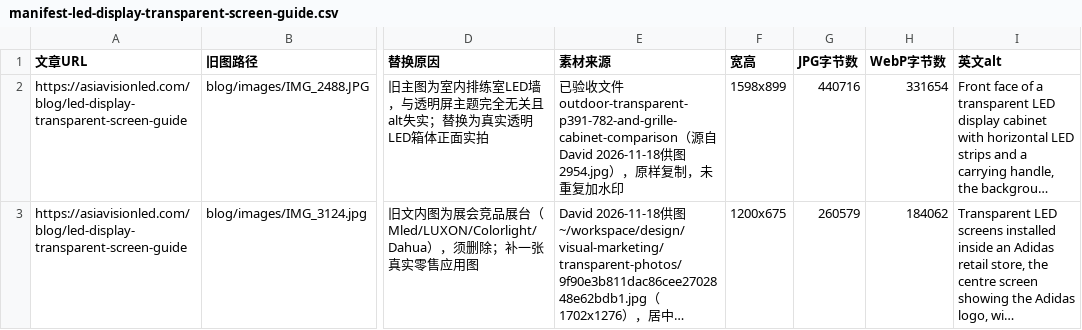
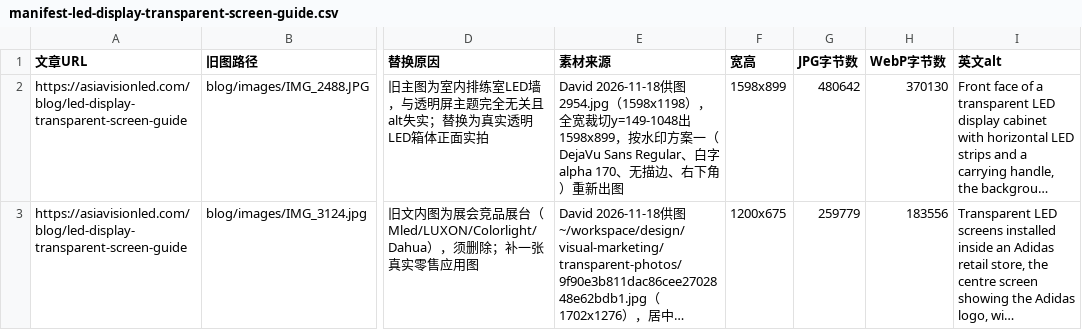
Before and after one commit to asiavisiondavid-glitch/asiavisionled.com, a CSV file: retrofit-batch-01/manifest-led-display-transparent-screen-guide.csv, drawn as a sheet; only a part is shown, gaps mark what is left out; long unchanged cells end in …; the diff names each change by its address in the sheet, - before the commit and + after, or states it on an @@ line.

```diff
--- a/retrofit-batch-01/manifest-led-display-transparent-screen-guide.csv
+++ b/retrofit-batch-01/manifest-led-display-transparent-screen-guide.csv
-E2 (素材来源): 已验收文件 outdoor-transparent-p391-782-and-grille-cabinet-comparison（源自David 2026-11-18供图2954.jpg），原样复制，未重复加水印
+E2 (素材来源): David 2026-11-18供图2954.jpg（1598x1198），全宽裁切y=149-1048出1598x899，按水印方案一（DejaVu Sans Regular、白字alpha 170、无描边、右下角）重新出图
-G2 (JPG字节数): 440716
+G2 (JPG字节数): 480642
-H2 (WebP字节数): 331654
+H2 (WebP字节数): 370130
-G3 (JPG字节数): 260579
+G3 (JPG字节数): 259779
-H3 (WebP字节数): 184062
+H3 (WebP字节数): 183556
```
Also changed, not shown: retrofit-batch-01/image-manifest.csv, retrofit-batch-01/manifest-how-to-compare-led-display-manufacturers.csv, 46 other files.
